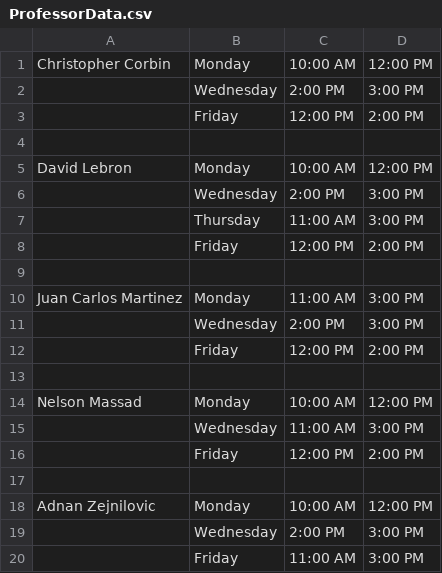
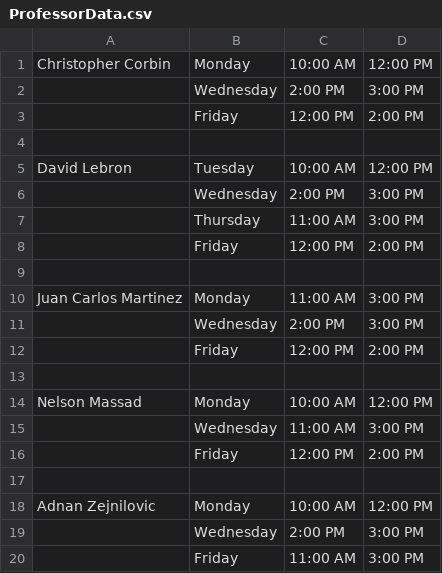
Before and after one commit to RoyAl82/TeamProyect, a CSV file: Project1/Project1/ProfessorData.csv, drawn as a sheet; the diff names each change by its address in the sheet, - before the commit and + after, or states it on an @@ line.

```diff
--- a/Project1/Project1/ProfessorData.csv
+++ b/Project1/Project1/ProfessorData.csv
-B5: Monday
+B5: Tuesday
```
Also changed, not shown: 20 other files.
